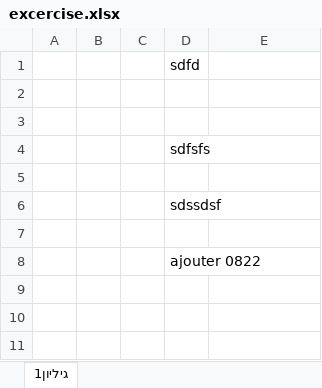
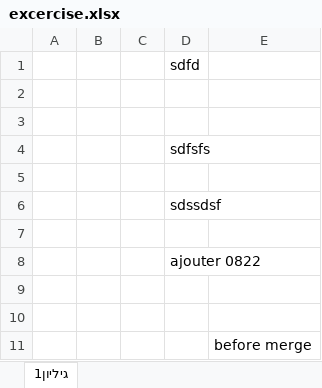
Before and after one commit to a95david/StartingToday, an Excel workbook: excercise.xlsx, sheet גיליון1, drawn as a sheet; values as stored, in another font and other column widths than the file's, no borders; the diff names each change by its address in the sheet, - before the commit and + after, or states it on an @@ line.

Commit message:
push to branch1 5555

```diff
--- a/excercise.xlsx (sheet גיליון1)
+++ b/excercise.xlsx (sheet גיליון1)
+row 9: (empty)
+row 10: (empty)
+row 11:  |  |  |  | before merge
```
